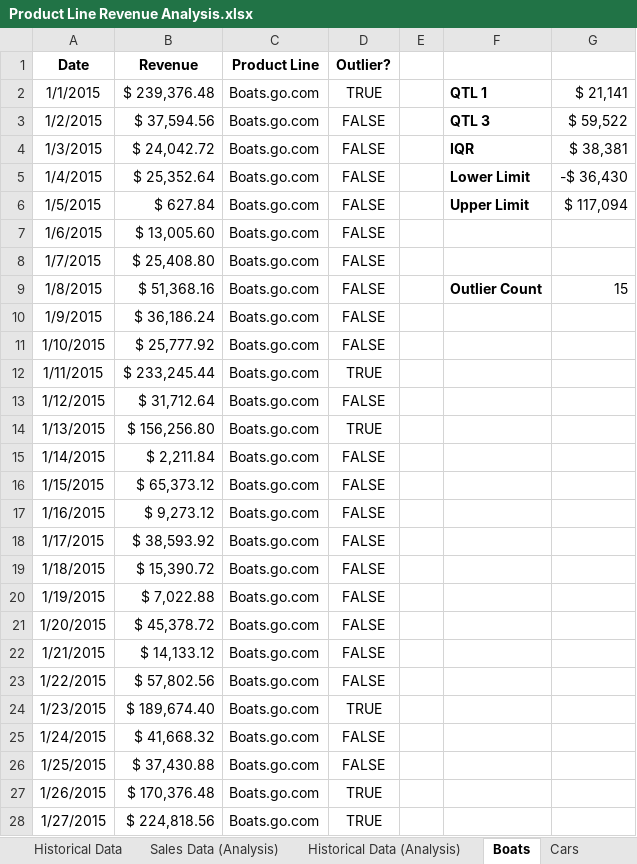
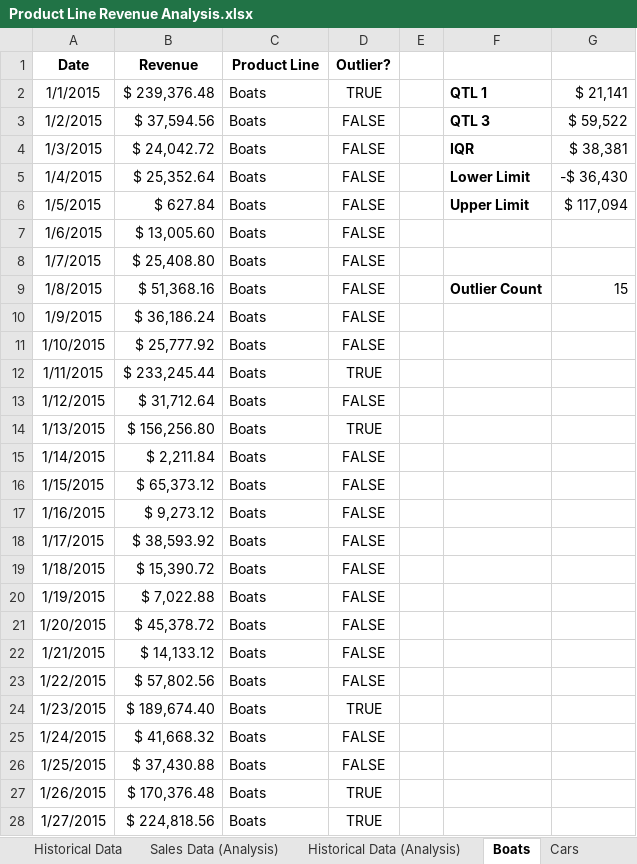
Before and after one commit to swong6/EXCEL.RevenueAnalysis, an Excel workbook: Product Line Revenue Analysis.xlsx, sheet Boats, drawn as a sheet; only a part is shown; values as stored, in another font and other column widths than the file's, no borders; table styles not drawn; the diff covers the shown part only; the diff names each change by its address in the sheet, - before the commit and + after, or states it on an @@ line.

```diff
--- a/Product Line Revenue Analysis.xlsx (sheet Boats)
+++ b/Product Line Revenue Analysis.xlsx (sheet Boats)
-C2:C28 (Product Line): Boats.go.com
+C2:C28 (Product Line): Boats
```
Also changed, not shown: 49 edited cells elsewhere in this sheet, sheet Sales Data, sheet Cars, sheet Planes, sheet Historical Data (Analysis), sheet Historical Data, sheet Sales Data (Analysis), formulas that keep their value, charts or pictures, 7 other files.
